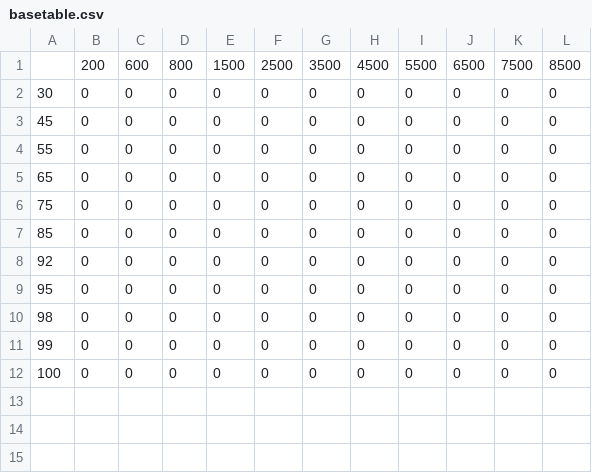
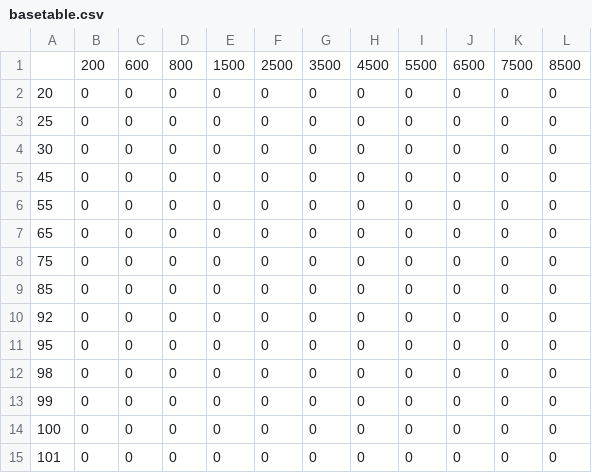
Before and after one commit to johnhowe/lambdaHax, a CSV file: basetable.csv, drawn as a sheet.

Commit message:
spitting out a new ve table - wish me luck ;)

```diff
--- a/basetable.csv
+++ b/basetable.csv
@@ -1,2 +1,4 @@
 ,200,600,800,1500,2500,3500,4500,5500,6500,7500,8500
+20,0,0,0,0,0,0,0,0,0,0,0
+25,0,0,0,0,0,0,0,0,0,0,0
 30,0,0,0,0,0,0,0,0,0,0,0
@@ -12 +14,2 @@
 100,0,0,0,0,0,0,0,0,0,0,0
+101,0,0,0,0,0,0,0,0,0,0,0
```
Also changed, not shown: 4 other files.
